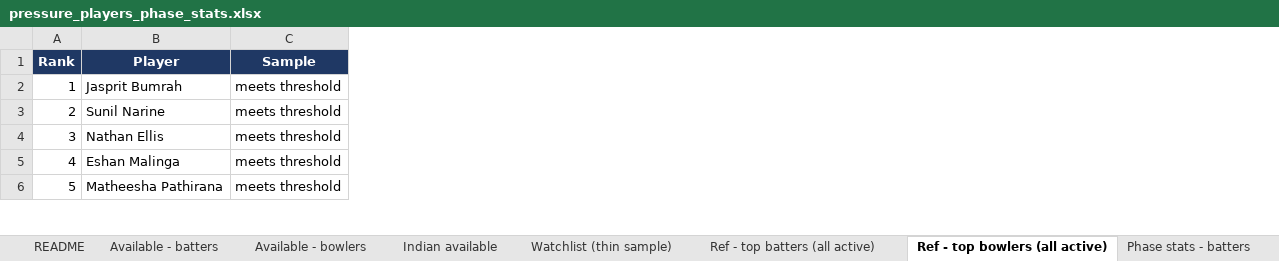
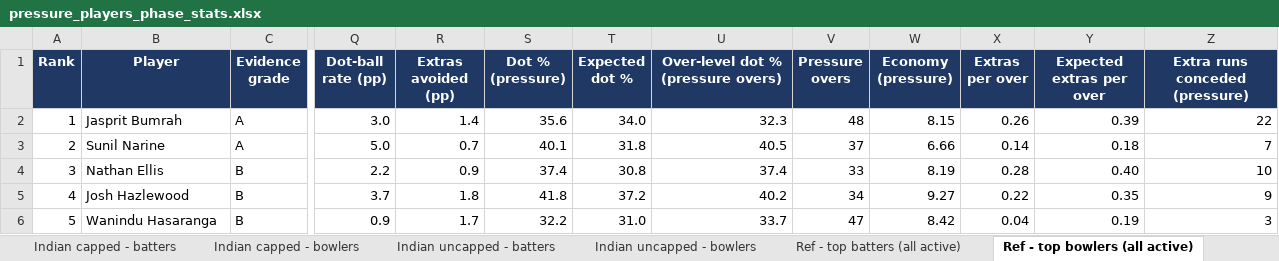
Before and after one commit to VrajSoni11/SupeRR-Challenge, an Excel workbook: outputs/pressure_players_phase_stats.xlsx, sheet Ref - top bowlers (all active), drawn as a sheet; only a part is shown, gaps mark what is left out; values as stored, in another font and other column widths than the file's, no borders; removed rows and columns are numbered as before the commit, all else as after; rows hold the shown columns only; the diff covers the shown part only; the diff names each change by its address in the sheet, - before the commit and + after, or states it on an @@ line.

Commit message:
more tailored pressure measures

```diff
--- a/outputs/pressure_players_phase_stats.xlsx (sheet Ref - top bowlers (all active))
+++ b/outputs/pressure_players_phase_stats.xlsx (sheet Ref - top bowlers (all active))
+sheet tab: Indian capped - batters
+sheet tab: Indian capped - bowlers
+sheet tab: Indian uncapped - batters
+sheet tab: Indian uncapped - bowlers
-column C (Sample), rows 2-4: all meets threshold
+column C (Evidence grade), rows 2-4: A | A | B
+column Q (Dot-ball rate (pp)), rows 2-4: 3.0 | 5.0 | 2.2
+column R (Extras avoided (pp)), rows 2-4: 1.4 | 0.7 | 0.9
+column S (Dot % (pressure)), rows 2-4: 35.6 | 40.1 | 37.4
+column T (Expected dot %), rows 2-4: 34.0 | 31.8 | 30.8
+column U, rows 1-4: Over-level dot % (pressure overs) | 32.3 | 40.5 | 37.4
+column V (Pressure overs), rows 2-4: 48 | 37 | 33
+column W (Economy (pressure)), rows 2-4: 8.15 | 6.66 | 8.19
+column X (Extras per over), rows 2-4: 0.26 | 0.14 | 0.28
+column Y (Expected extras per over), rows 2-4: 0.39 | 0.18 | 0.40
+column Z (Extra runs conceded (pressure)), rows 2-4: 22 | 7 | 10
-row 5: 4 | Eshan Malinga | meets threshold
-row 6: 5 | Matheesha Pathirana | meets threshold
+row 5: 4 | Josh Hazlewood | B | 3.7 | 1.8 | 41.8 | 37.2 | 40.2 | 34 | 9.27 | 0.22 | 0.35 | 9
+row 6: 5 | Wanindu Hasaranga | B | 0.9 | 1.7 | 32.2 | 31.0 | 33.7 | 47 | 8.42 | 0.04 | 0.19 | 3
```
Also changed, not shown: 15 added rows, 10 removed rows, 41 edited cells and row numbers in column A elsewhere in this sheet, sheet All - batters, sheet Overseas - batters, sheet All - bowlers, sheet Phase stats - bowlers, sheet Phase stats - batters, sheet Ref - top batters (all active), 2 more sheets, other sheet tabs, 12 other files.
